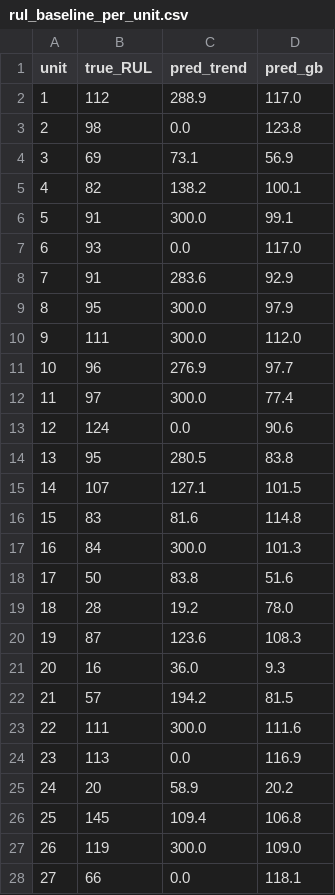
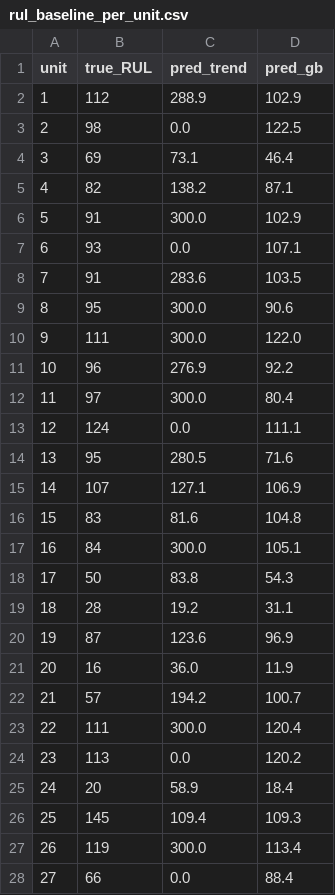
Before and after one commit to by739yang/BEWG_PdM, a CSV file: results/2026-09-17/dsh/rul_baseline_per_unit.csv, drawn as a sheet; only a part is shown; the diff covers the shown part only.

```diff
--- a/results/2026-09-17/dsh/rul_baseline_per_unit.csv
+++ b/results/2026-09-17/dsh/rul_baseline_per_unit.csv
@@ -1,28 +1,28 @@
 unit,true_RUL,pred_trend,pred_gb
-1,112,288.9,117.0
-2,98,0.0,123.8
-3,69,73.1,56.9
-4,82,138.2,100.1
-5,91,300.0,99.1
-6,93,0.0,117.0
-7,91,283.6,92.9
-8,95,300.0,97.9
-9,111,300.0,112.0
-10,96,276.9,97.7
-11,97,300.0,77.4
-12,124,0.0,90.6
-13,95,280.5,83.8
-14,107,127.1,101.5
-15,83,81.6,114.8
-16,84,300.0,101.3
-17,50,83.8,51.6
-18,28,19.2,78.0
-19,87,123.6,108.3
-20,16,36.0,9.3
-21,57,194.2,81.5
-22,111,300.0,111.6
-23,113,0.0,116.9
-24,20,58.9,20.2
-25,145,109.4,106.8
-26,119,300.0,109.0
-27,66,0.0,118.1
+1,112,288.9,102.9
+2,98,0.0,122.5
+3,69,73.1,46.4
+4,82,138.2,87.1
+5,91,300.0,102.9
+6,93,0.0,107.1
+7,91,283.6,103.5
+8,95,300.0,90.6
+9,111,300.0,122.0
+10,96,276.9,92.2
+11,97,300.0,80.4
+12,124,0.0,111.1
+13,95,280.5,71.6
+14,107,127.1,106.9
+15,83,81.6,104.8
+16,84,300.0,105.1
+17,50,83.8,54.3
+18,28,19.2,31.1
+19,87,123.6,96.9
+20,16,36.0,11.9
+21,57,194.2,100.7
+22,111,300.0,120.4
+23,113,0.0,120.2
+24,20,58.9,18.4
+25,145,109.4,109.3
+26,119,300.0,113.4
+27,66,0.0,88.4
```
Also changed, not shown: 72 edited cells elsewhere in this file, results/2026-09-17/dsh/rul_baseline_metrics.csv, 13 other files.
